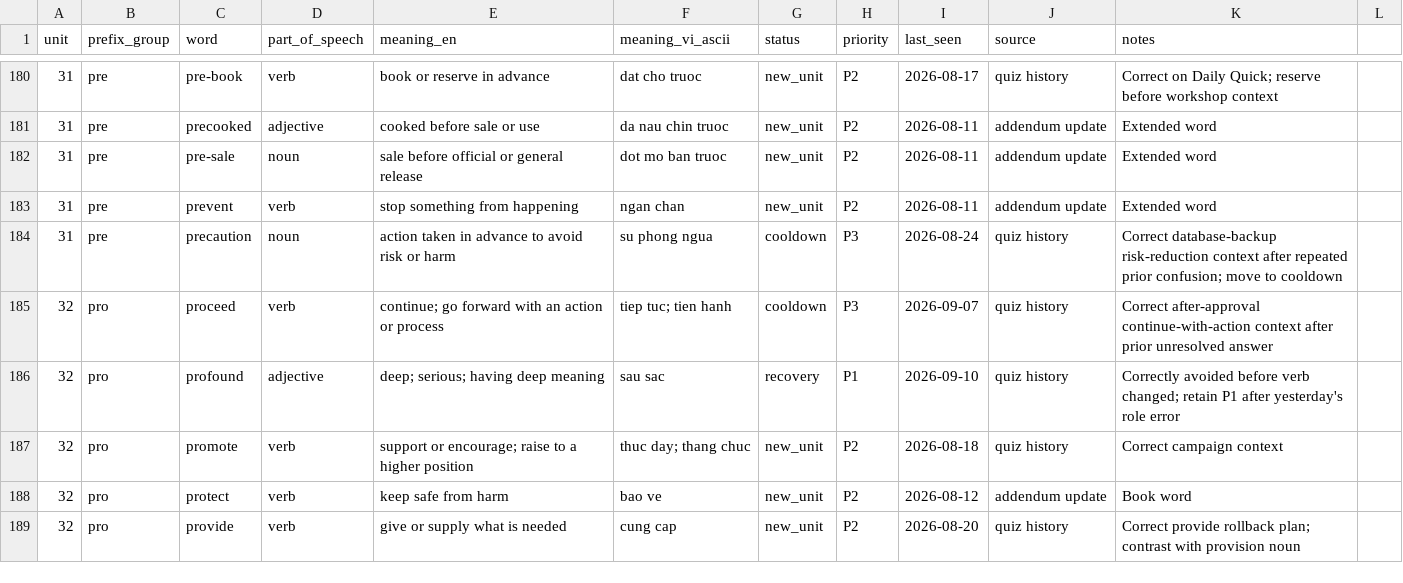
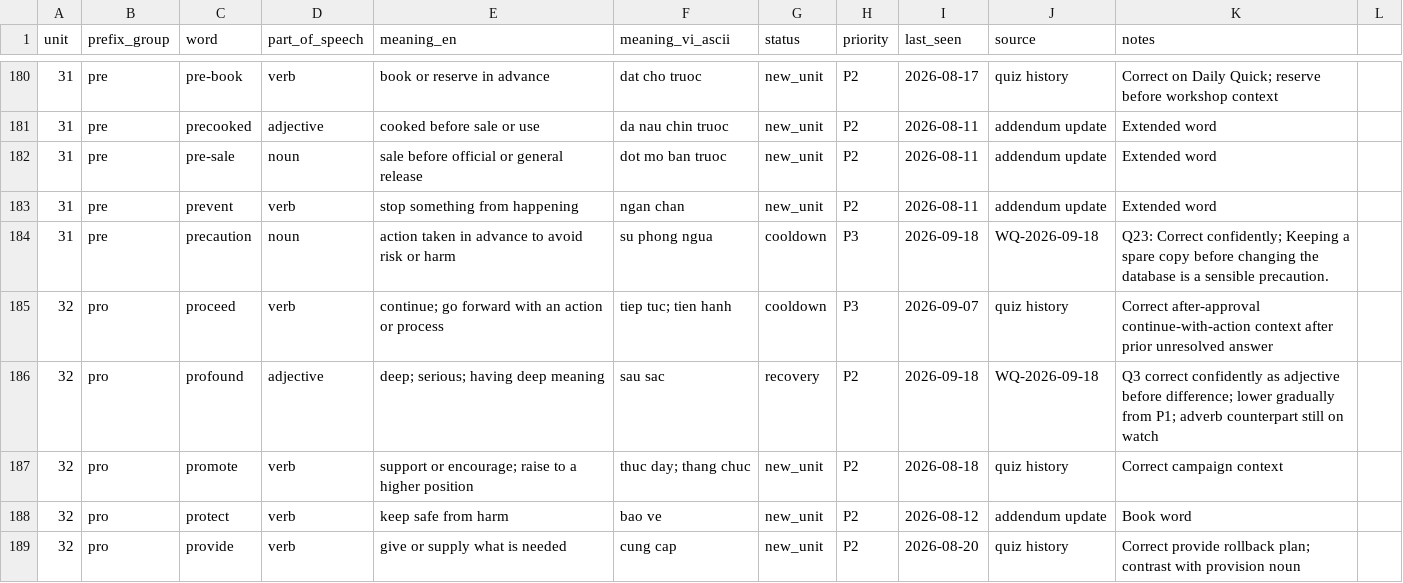
Before and after one commit to hungltph03955/English_Vocabulary_Project_Unit_01-29_07_08_2026, a CSV file: VOCABULARY_STATE.csv, drawn as a sheet; only a part is shown, gaps mark what is left out; the diff covers the shown part only.

```diff
--- a/VOCABULARY_STATE.csv
+++ b/VOCABULARY_STATE.csv
@@ -183,5 +183,5 @@ unit,prefix_group,word,part_of_speech,meaning_en,meaning_vi_ascii,status,priorit
 31,pre,prevent,verb,stop something from happening,ngan chan,new_unit,P2,2026-08-11,addendum update,Extended word
-31,pre,precaution,noun,action taken in advance to avoid risk or harm,su phong ngua,cooldown,P3,2026-08-24,quiz history,Correct database-backup risk-reduction context after repeated prior confusion; move to cooldown
+31,pre,precaution,noun,action taken in advance to avoid risk or harm,su phong ngua,cooldown,P3,2026-09-18,WQ-2026-09-18,Q23: Correct confidently; Keeping a spare copy before changing the database is a sensible precaution.
 32,pro,proceed,verb,continue; go forward with an action or process,tiep tuc; tien hanh,cooldown,P3,2026-09-07,quiz history,Correct after-approval continue-with-action context after prior unresolved answer
-32,pro,profound,adjective,deep; serious; having deep meaning,sau sac,recovery,P1,2026-09-10,quiz history,Correctly avoided before verb changed; retain P1 after yesterday's role error
+32,pro,profound,adjective,deep; serious; having deep meaning,sau sac,recovery,P2,2026-09-18,WQ-2026-09-18,Q3 correct confidently as adjective before difference; lower gradually from P1; adverb counterpart still on watch
 32,pro,promote,verb,support or encourage; raise to a higher position,thuc day; thang chuc,new_unit,P2,2026-08-18,quiz history,Correct campaign context
```
Also changed, not shown: 126 edited cells elsewhere in this file, 5 other files.
